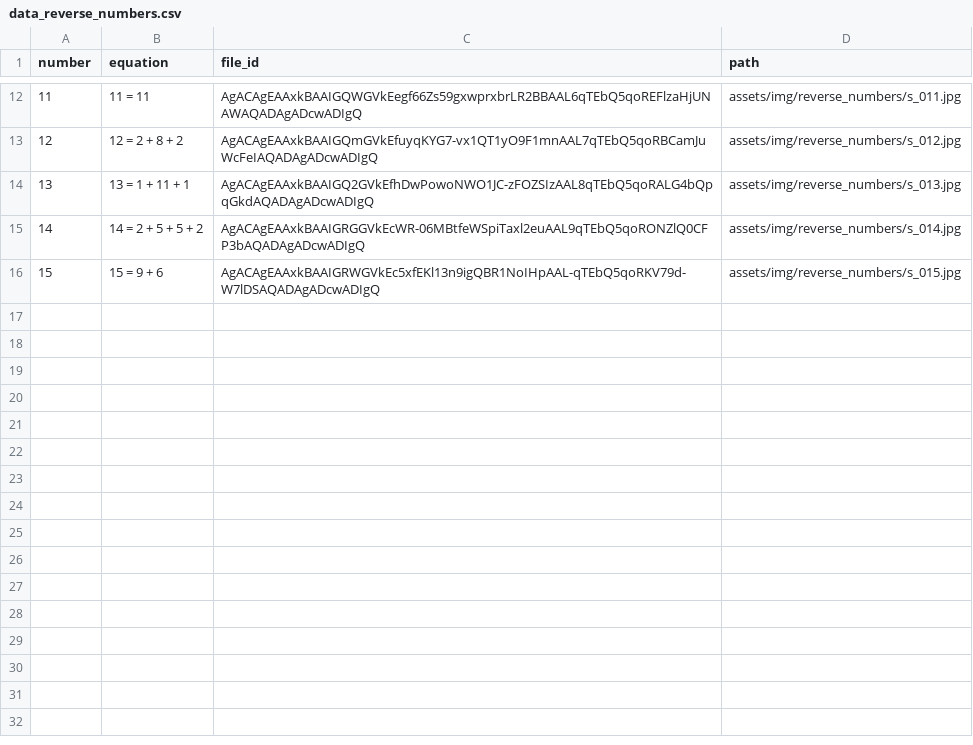
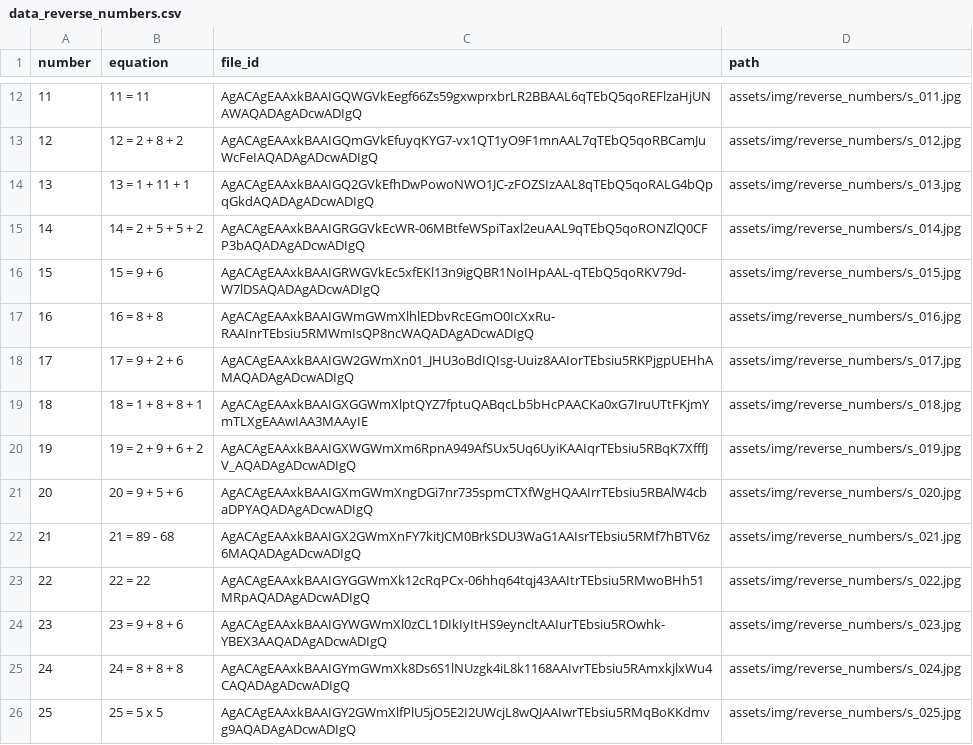
Before and after one commit to rvalla/festivaldelingenio.bot, a CSV file: assets/data_reverse_numbers.csv, drawn as a sheet; only a part is shown, gaps mark what is left out; the diff names each change by its address in the sheet, - before the commit and + after, or states it on an @@ line.

Commit message:
Structure ready. Loading new assets...

```diff
--- a/assets/data_reverse_numbers.csv
+++ b/assets/data_reverse_numbers.csv
+row 17: 16 | 16 = 8 + 8 | AgACAgEAAxkBAAIGWmGWmXlhlEDbvRcEGmO0IcXxRu-RAAInrTEbsiu5RMWmIsQP8ncWAQADAgADcwADIgQ | assets/img/reverse_numbers/s_016.jpg
+row 18: 17 | 17 = 9 + 2 + 6 | AgACAgEAAxkBAAIGW2GWmXn01_JHU3oBdIQIsg-Uuiz8AAIorTEbsiu5RKPjgpUEHhAMAQADAgADcwADIgQ | assets/img/reverse_numbers/s_017.jpg
+row 19: 18 | 18 = 1 + 8 + 8 + 1 | AgACAgEAAxkBAAIGXGGWmXlptQYZ7fptuQABqcLb5bHcPAACKa0xG7IruUTtFKjmYmTLXgEAAwIAA3MAAyIE | assets/img/reverse_numbers/s_018.jpg
+row 20: 19 | 19 = 2 + 9 + 6 + 2 | AgACAgEAAxkBAAIGXWGWmXm6RpnA949AfSUx5Uq6UyiKAAIqrTEbsiu5RBqK7XfffJV_AQADAgADcwADIgQ | assets/img/reverse_numbers/s_019.jpg
+row 21: 20 | 20 = 9 + 5 + 6 | AgACAgEAAxkBAAIGXmGWmXngDGi7nr735spmCTXfWgHQAAIrrTEbsiu5RBAlW4cbaDPYAQADAgADcwADIgQ | assets/img/reverse_numbers/s_020.jpg
+row 22: 21 | 21 = 89 - 68 | AgACAgEAAxkBAAIGX2GWmXnFY7kitJCM0BrkSDU3WaG1AAIsrTEbsiu5RMf7hBTV6z6MAQADAgADcwADIgQ | assets/img/reverse_numbers/s_021.jpg
+row 23: 22 | 22 = 22 | AgACAgEAAxkBAAIGYGGWmXk12cRqPCx-06hhq64tqj43AAItrTEbsiu5RMwoBHh51MRpAQADAgADcwADIgQ | assets/img/reverse_numbers/s_022.jpg
+row 24: 23 | 23 = 9 + 8 + 6 | AgACAgEAAxkBAAIGYWGWmXl0zCL1DIkIyItHS9eyncltAAIurTEbsiu5ROwhk-YBEX3AAQADAgADcwADIgQ | assets/img/reverse_numbers/s_023.jpg
+row 25: 24 | 24 = 8 + 8 + 8 | AgACAgEAAxkBAAIGYmGWmXk8Ds6S1lNUzgk4iL8k1168AAIvrTEbsiu5RAmxkjlxWu4CAQADAgADcwADIgQ | assets/img/reverse_numbers/s_024.jpg
+row 26: 25 | 25 = 5 x 5 | AgACAgEAAxkBAAIGY2GWmXlfPlU5jO5E2I2UWcjL8wQJAAIwrTEbsiu5RMqBoKKdmvg9AQADAgADcwADIgQ | assets/img/reverse_numbers/s_025.jpg
```
Also changed, not shown: assets/data_rebuses.csv, assets/videos.csv, 5 other files.
